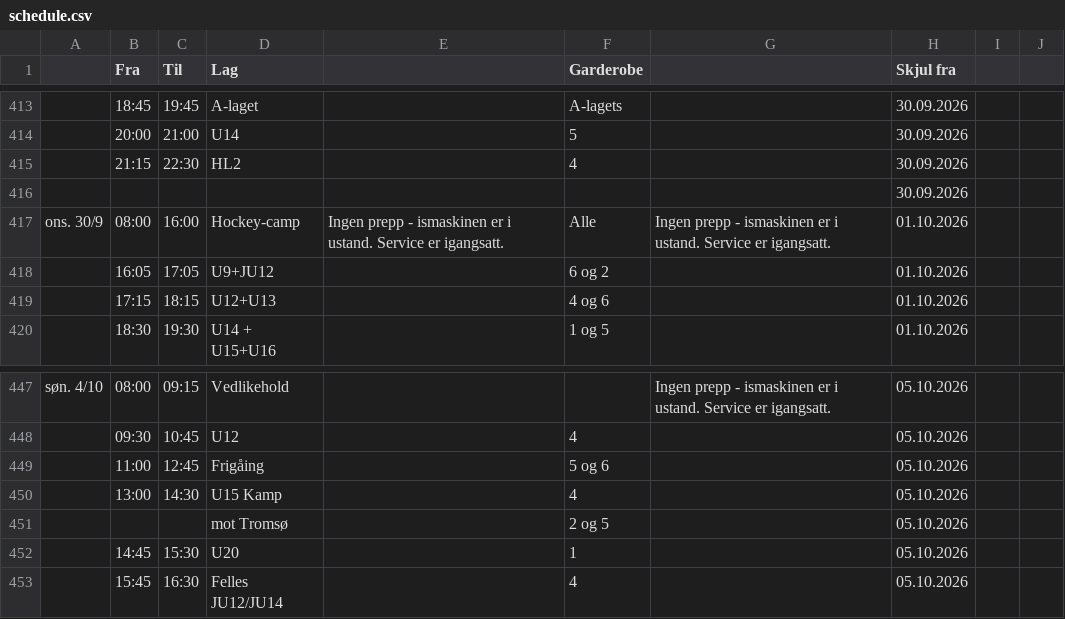
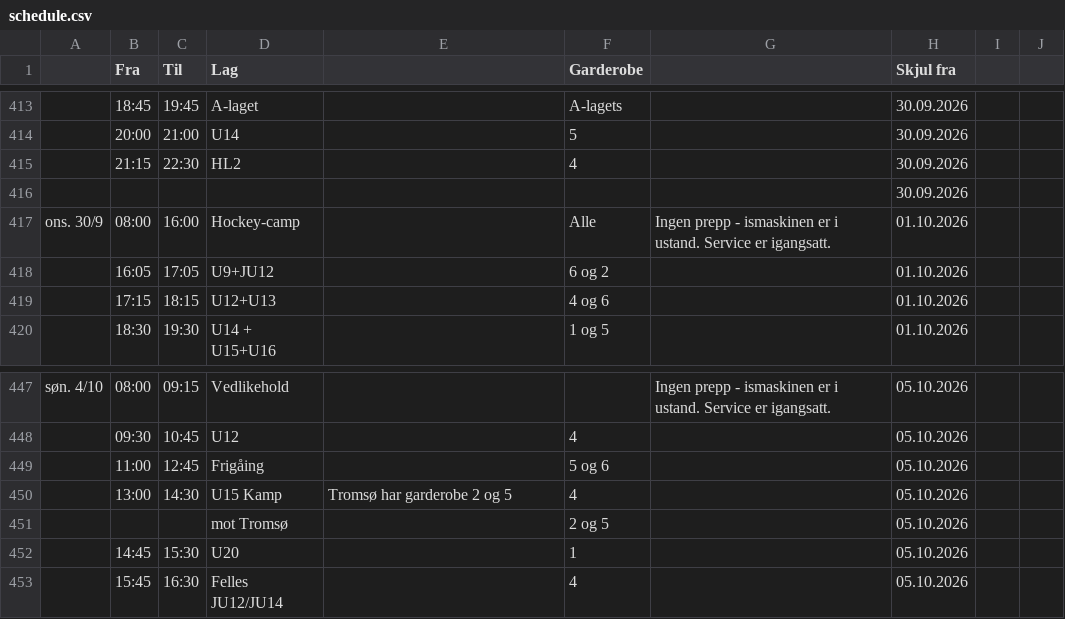
Before and after one commit to rislerasle1/resultater, a CSV file: data/schedule.csv, drawn as a sheet; only a part is shown, gaps mark what is left out; the diff names each change by its address in the sheet, - before the commit and + after, or states it on an @@ line.

Commit message:
Oppdater istider (2026-09-30 16:29 UTC)

```diff
--- a/data/schedule.csv
+++ b/data/schedule.csv
-E417: Ingen prepp - ismaskinen er i ustand. Service er igangsatt.
+E417: (empty)
-E450: (empty)
+E450: Tromsø har garderobe 2 og 5
```
